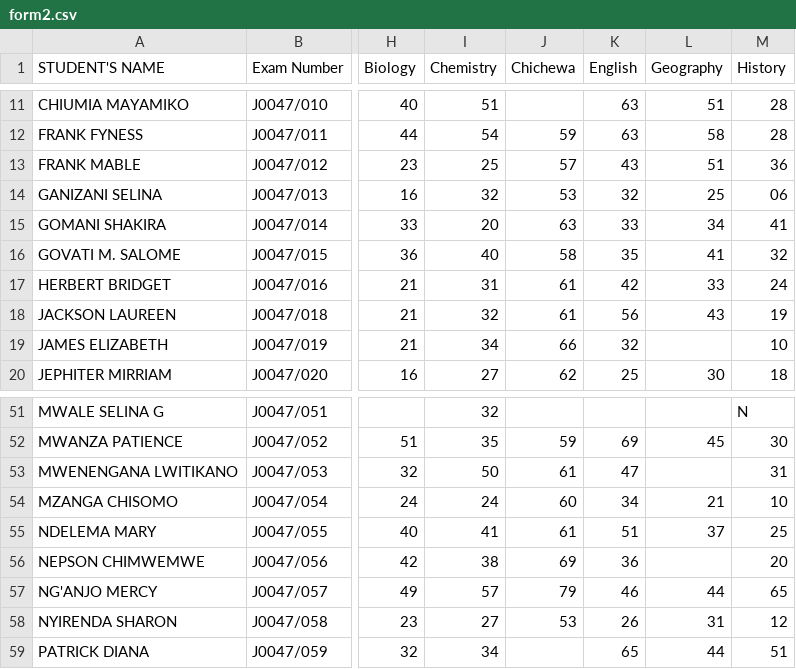
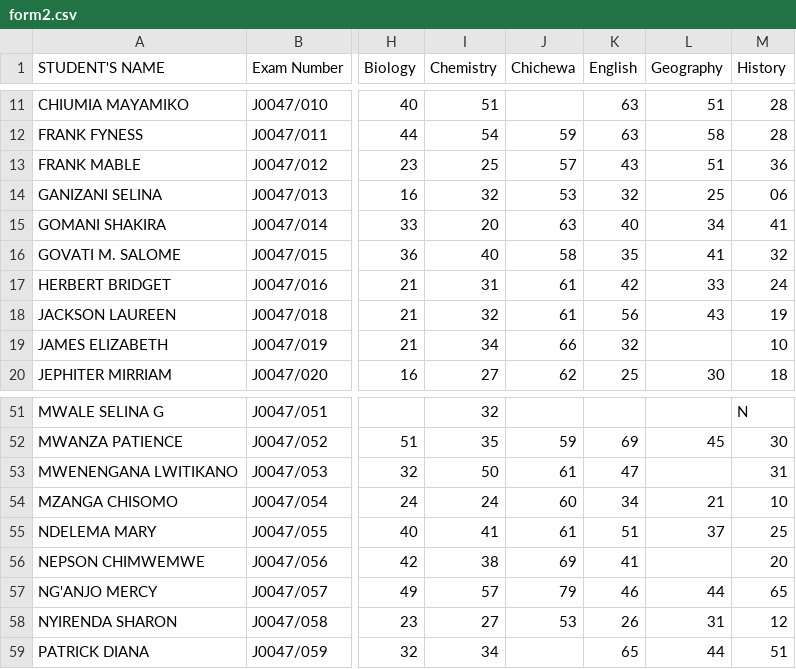
Before and after one commit to magawass/m, a CSV file: form2.csv, drawn as a sheet; only a part is shown, gaps mark what is left out; the diff names each change by its address in the sheet, - before the commit and + after, or states it on an @@ line.

Commit message:
Update: form2 - English (5/7/2026, 10:25:39 AM)

```diff
--- a/form2.csv
+++ b/form2.csv
-K15 (English): 33
+K15 (English): 40
-K56 (English): 36
+K56 (English): 41
```
